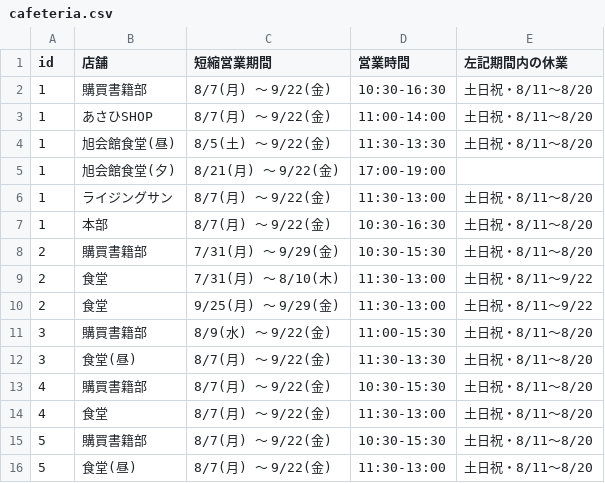
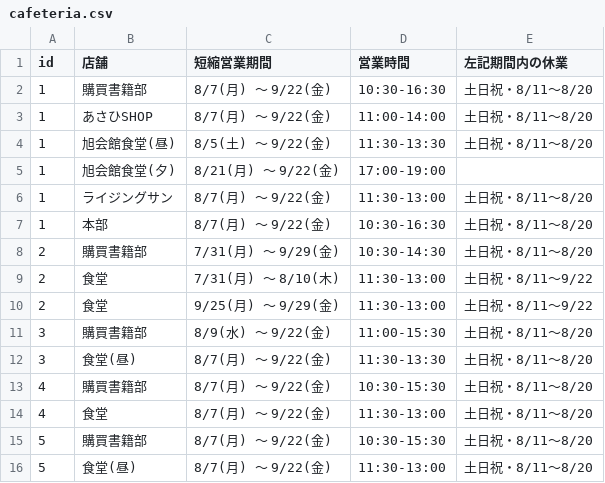
Before and after one commit to Cyndaquil1999/getbusinesstime_school_cafeteria, a CSV file: cafeteria.csv, drawn as a sheet.

Commit message:
Update cafeteria.csv

```diff
--- a/cafeteria.csv
+++ b/cafeteria.csv
@@ -7,3 +7,3 @@ id,店舗,短縮営業期間,営業時間,左記期間内の休業
 1,本部,8/7(月) ～ 9/22(金),10:30-16:30,土日祝・8/11～8/20
-2,購買書籍部,7/31(月) ～ 9/29(金),10:30-15:30,土日祝・8/11～8/20
+2,購買書籍部,7/31(月) ～ 9/29(金),10:30-14:30,土日祝・8/11～8/20
 2,食堂,7/31(月) ～ 8/10(木),11:30-13:00,土日祝・8/11～9/22
```
